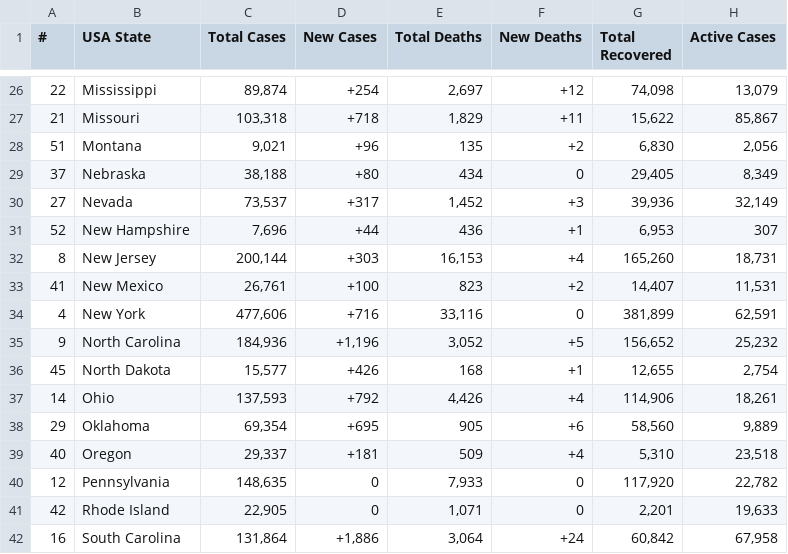
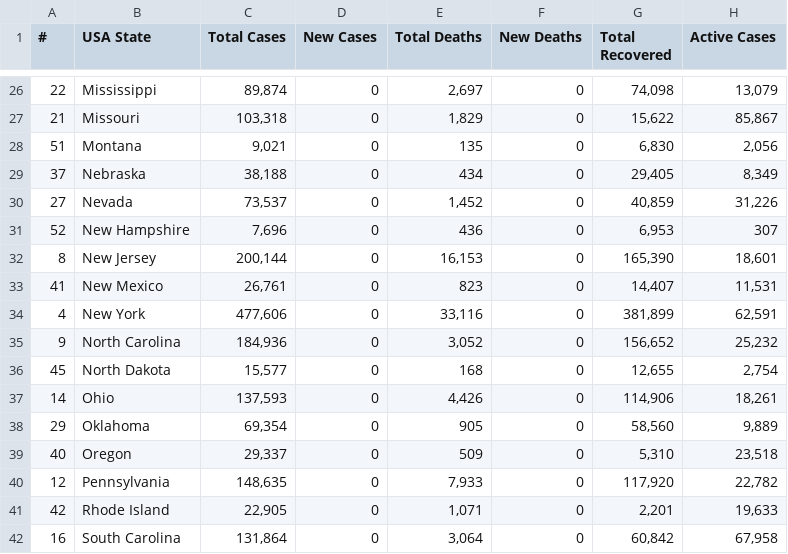
Before and after one commit to alexdmckee/corona-parser, a CSV file: casesUSAStates.csv, drawn as a sheet; only a part is shown, gaps mark what is left out; the diff covers the shown part only; the diff names each change by its address in the sheet, - before the commit and + after, or states it on an @@ line.

```diff
--- a/casesUSAStates.csv
+++ b/casesUSAStates.csv
-D26 (New Cases): +254
+D26 (New Cases): 0
-F26 (New Deaths): +12
+F26 (New Deaths): 0
-D27 (New Cases): +718
+D27 (New Cases): 0
-F27 (New Deaths): +11
+F27 (New Deaths): 0
-D28 (New Cases): +96
+D28 (New Cases): 0
-F28 (New Deaths): +2
+F28 (New Deaths): 0
-D29 (New Cases): +80
+D29 (New Cases): 0
-D30 (New Cases): +317
+D30 (New Cases): 0
-F30 (New Deaths): +3
+F30 (New Deaths): 0
-G30 (Total Recovered): 39,936
+G30 (Total Recovered): 40,859
-H30 (Active Cases): 32,149
+H30 (Active Cases): 31,226
-D31 (New Cases): +44
+D31 (New Cases): 0
-F31 (New Deaths): +1
+F31 (New Deaths): 0
-D32 (New Cases): +303
+D32 (New Cases): 0
-F32 (New Deaths): +4
+F32 (New Deaths): 0
-G32 (Total Recovered): 165,260
+G32 (Total Recovered): 165,390
-H32 (Active Cases): 18,731
+H32 (Active Cases): 18,601
-D33 (New Cases): +100
+D33 (New Cases): 0
-F33 (New Deaths): +2
+F33 (New Deaths): 0
-D34 (New Cases): +716
+D34 (New Cases): 0
-D35 (New Cases): +1,196
+D35 (New Cases): 0
-F35 (New Deaths): +5
+F35 (New Deaths): 0
-D36 (New Cases): +426
+D36 (New Cases): 0
-F36 (New Deaths): +1
+F36 (New Deaths): 0
-D37 (New Cases): +792
+D37 (New Cases): 0
-F37 (New Deaths): +4
+F37 (New Deaths): 0
-D38 (New Cases): +695
+D38 (New Cases): 0
-F38 (New Deaths): +6
+F38 (New Deaths): 0
-D39 (New Cases): +181
+D39 (New Cases): 0
-F39 (New Deaths): +4
+F39 (New Deaths): 0
-D42 (New Cases): +1,886
+D42 (New Cases): 0
-F42 (New Deaths): +24
+F42 (New Deaths): 0
```
Also changed, not shown: 95 edited cells elsewhere in this file, casesWorld.csv, 2 other files.
